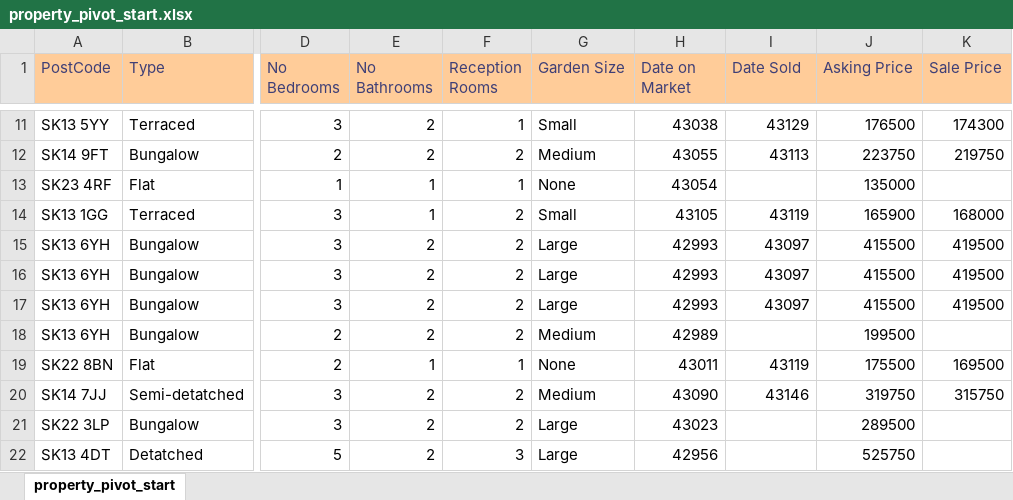
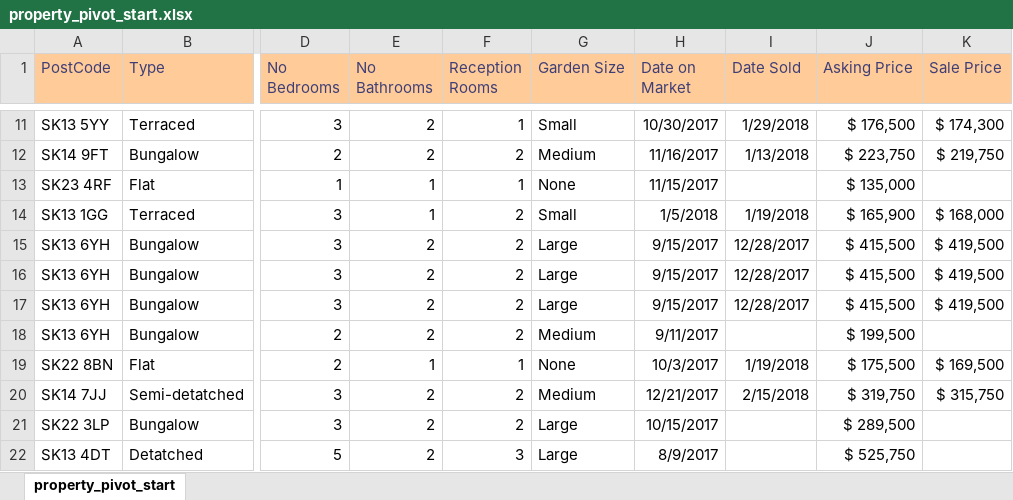
Before and after one commit to SirYancy/computer-apps, an Excel workbook: book/ch4-spreadsheets/res/property_pivot_start.xlsx, sheet property_pivot_start, drawn as a sheet; only a part is shown, gaps mark what is left out; values as stored, in another font and other column widths than the file's, no borders; the diff covers the shown part only; the diff names each change by its address in the sheet, - before the commit and + after, or states it on an @@ line.

```diff
--- a/book/ch4-spreadsheets/res/property_pivot_start.xlsx (sheet property_pivot_start)
+++ b/book/ch4-spreadsheets/res/property_pivot_start.xlsx (sheet property_pivot_start)
-H11 (Date on Market): 43038
+H11 (Date on Market): 10/30/2017
-I11 (Date Sold): 43129
+I11 (Date Sold): 1/29/2018
-J11 (Asking Price): 176500
+J11 (Asking Price): $ 176,500
-K11 (Sale Price): 174300
+K11 (Sale Price): $ 174,300
-H12 (Date on Market): 43055
+H12 (Date on Market): 11/16/2017
-I12 (Date Sold): 43113
+I12 (Date Sold): 1/13/2018
-J12 (Asking Price): 223750
+J12 (Asking Price): $ 223,750
-K12 (Sale Price): 219750
+K12 (Sale Price): $ 219,750
-H13 (Date on Market): 43054
+H13 (Date on Market): 11/15/2017
-J13 (Asking Price): 135000
+J13 (Asking Price): $ 135,000
-H14 (Date on Market): 43105
+H14 (Date on Market): 1/5/2018
-I14 (Date Sold): 43119
+I14 (Date Sold): 1/19/2018
-J14 (Asking Price): 165900
+J14 (Asking Price): $ 165,900
-K14 (Sale Price): 168000
+K14 (Sale Price): $ 168,000
-H15:H17 (Date on Market): 42993
+H15:H17 (Date on Market): 9/15/2017
-I15:I17 (Date Sold): 43097
+I15:I17 (Date Sold): 12/28/2017
-J15:J17 (Asking Price): 415500
+J15:J17 (Asking Price): $ 415,500
-K15:K17 (Sale Price): 419500
+K15:K17 (Sale Price): $ 419,500
-H18 (Date on Market): 42989
+H18 (Date on Market): 9/11/2017
-J18 (Asking Price): 199500
+J18 (Asking Price): $ 199,500
-H19 (Date on Market): 43011
+H19 (Date on Market): 10/3/2017
-I19 (Date Sold): 43119
+I19 (Date Sold): 1/19/2018
-J19 (Asking Price): 175500
+J19 (Asking Price): $ 175,500
-K19 (Sale Price): 169500
+K19 (Sale Price): $ 169,500
-H20 (Date on Market): 43090
+H20 (Date on Market): 12/21/2017
-I20 (Date Sold): 43146
+I20 (Date Sold): 2/15/2018
-J20 (Asking Price): 319750
+J20 (Asking Price): $ 319,750
-K20 (Sale Price): 315750
+K20 (Sale Price): $ 315,750
-H21 (Date on Market): 43023
+H21 (Date on Market): 10/15/2017
-J21 (Asking Price): 289500
+J21 (Asking Price): $ 289,500
-H22 (Date on Market): 42956
+H22 (Date on Market): 8/9/2017
-J22 (Asking Price): 525750
+J22 (Asking Price): $ 525,750
```
Also changed, not shown: 156 edited cells elsewhere in this sheet.
